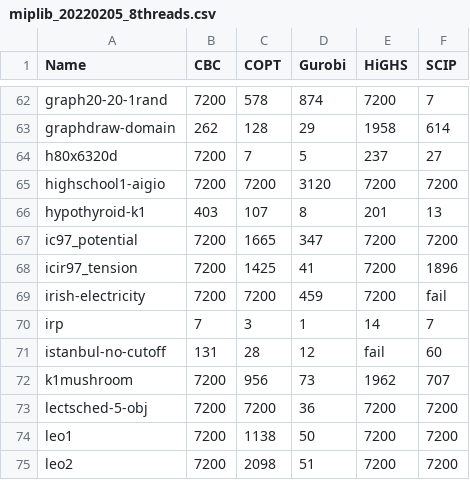
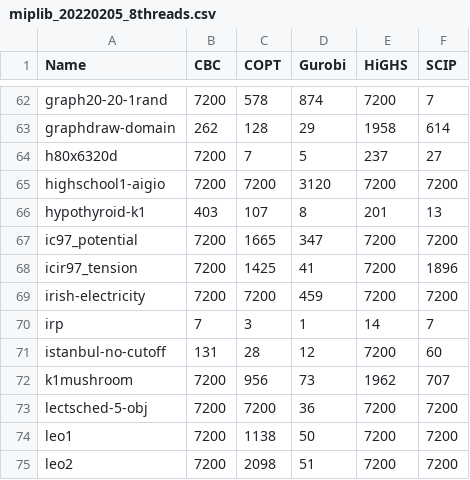
Before and after one commit to rschwarz/rschwarz.github.io, a CSV file: blog/files/miplib_20220205_8threads.csv, drawn as a sheet; only a part is shown, gaps mark what is left out.

Commit message:
file: replace 'fail' with timelimit

```diff
--- a/blog/files/miplib_20220205_8threads.csv
+++ b/blog/files/miplib_20220205_8threads.csv
@@ -68,5 +68,5 @@ ic97_potential,7200,1665,347,7200,7200
 icir97_tension,7200,1425,41,7200,1896
-irish-electricity,7200,7200,459,7200,fail
+irish-electricity,7200,7200,459,7200,7200
 irp,7,3,1,14,7
-istanbul-no-cutoff,131,28,12,fail,60
+istanbul-no-cutoff,131,28,12,7200,60
 k1mushroom,7200,956,73,1962,707
```
